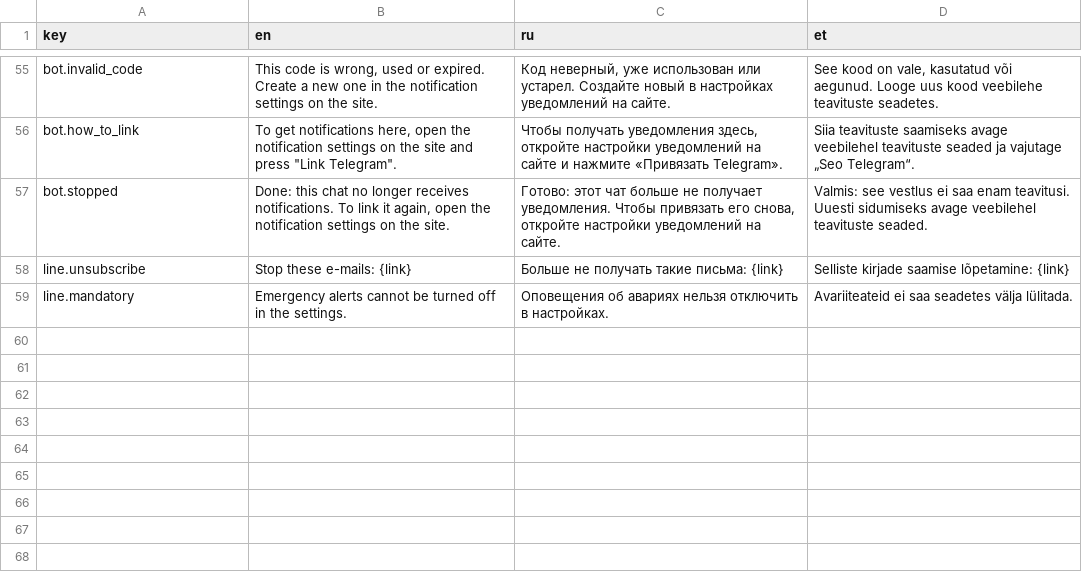
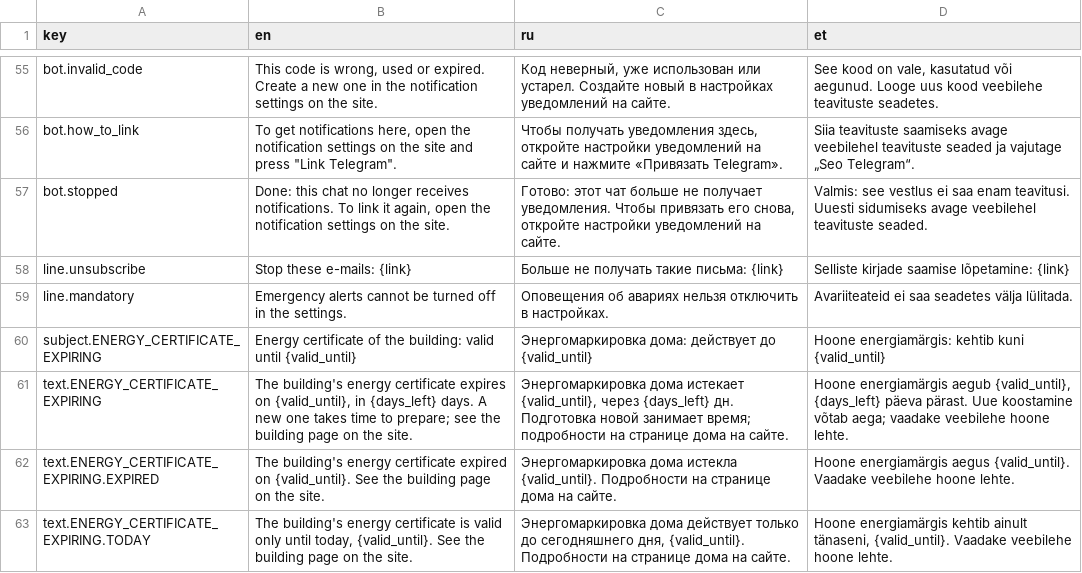
Before and after one commit to Chemoday/apartment-association-platform, a CSV file: src/modules/notifications/messages.csv, drawn as a sheet; only a part is shown, gaps mark what is left out.

```diff
--- a/src/modules/notifications/messages.csv
+++ b/src/modules/notifications/messages.csv
@@ -59 +59,5 @@ line.unsubscribe,Stop these e-mails: {link},Больше не получать
 line.mandatory,Emergency alerts cannot be turned off in the settings.,Оповещения об авариях нельзя отключить в настройках.,Avariiteateid ei saa seadetes välja lülitada.
+subject.ENERGY_CERTIFICATE_EXPIRING,Energy certificate of the building: valid until {valid_until},Энергомаркировка дома: действует до {valid_until},Hoone energiamärgis: kehtib kuni {valid_until}
+text.ENERGY_CERTIFICATE_EXPIRING,"The building's energy certificate expires on {valid_until}, in {days_left} days. A new one takes time to prepare; see the building page on the site.","Энергомаркировка дома истекает {valid_until}, через {days_left} дн. Подготовка новой занимает время; подробности на странице дома на сайте.","Hoone energiamärgis aegub {valid_until}, {days_left} päeva pärast. Uue koostamine võtab aega; vaadake veebilehe hoone lehte."
+text.ENERGY_CERTIFICATE_EXPIRING.EXPIRED,The building's energy certificate expired on {valid_until}. See the building page on the site.,Энергомаркировка дома истекла {valid_until}. Подробности на странице дома на сайте.,Hoone energiamärgis aegus {valid_until}. Vaadake veebilehe hoone lehte.
+text.ENERGY_CERTIFICATE_EXPIRING.TODAY,"The building's energy certificate is valid only until today, {valid_until}. See the building page on the site.","Энергомаркировка дома действует только до сегодняшнего дня, {valid_until}. Подробности на странице дома на сайте.","Hoone energiamärgis kehtib ainult tänaseni, {valid_until}. Vaadake veebilehe hoone lehte."
```
Also changed, not shown: 19 other files.
